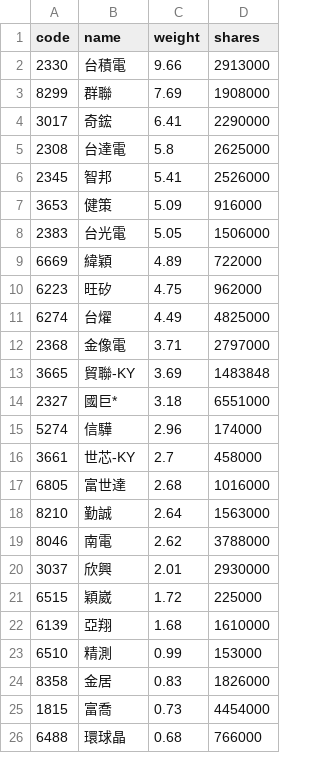
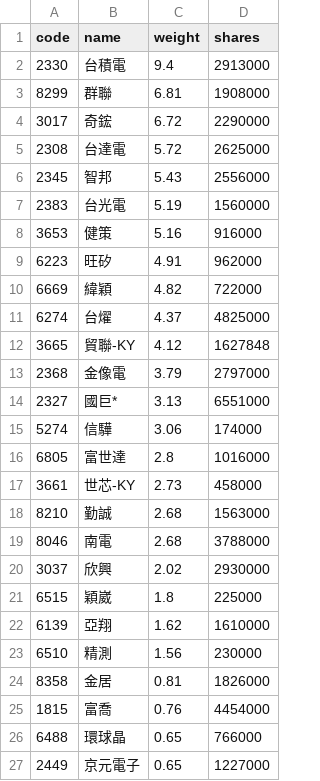
Before and after one commit to eceeff/etf_bot_for00981a, a CSV file: 00981a_holdings.csv, drawn as a sheet; only a part is shown; the diff covers the shown part only.

```diff
--- a/00981a_holdings.csv
+++ b/00981a_holdings.csv
@@ -1,26 +1,27 @@
 code,name,weight,shares
-2330,台積電,9.66,2913000
-8299,群聯,7.69,1908000
-3017,奇鋐,6.41,2290000
-2308,台達電,5.8,2625000
-2345,智邦,5.41,2526000
-3653,健策,5.09,916000
-2383,台光電,5.05,1506000
-6669,緯穎,4.89,722000
-6223,旺矽,4.75,962000
-6274,台燿,4.49,4825000
-2368,金像電,3.71,2797000
-3665,貿聯-KY,3.69,1483848
-2327,國巨*,3.18,6551000
-5274,信驊,2.96,174000
-3661,世芯-KY,2.7,458000
-6805,富世達,2.68,1016000
-8210,勤誠,2.64,1563000
-8046,南電,2.62,3788000
-3037,欣興,2.01,2930000
-6515,穎崴,1.72,225000
-6139,亞翔,1.68,1610000
-6510,精測,0.99,153000
-8358,金居,0.83,1826000
-1815,富喬,0.73,4454000
-6488,環球晶,0.68,766000
+2330,台積電,9.4,2913000
+8299,群聯,6.81,1908000
+3017,奇鋐,6.72,2290000
+2308,台達電,5.72,2625000
+2345,智邦,5.43,2556000
+2383,台光電,5.19,1560000
+3653,健策,5.16,916000
+6223,旺矽,4.91,962000
+6669,緯穎,4.82,722000
+6274,台燿,4.37,4825000
+3665,貿聯-KY,4.12,1627848
+2368,金像電,3.79,2797000
+2327,國巨*,3.13,6551000
+5274,信驊,3.06,174000
+6805,富世達,2.8,1016000
+3661,世芯-KY,2.73,458000
+8210,勤誠,2.68,1563000
+8046,南電,2.68,3788000
+3037,欣興,2.02,2930000
+6515,穎崴,1.8,225000
+6139,亞翔,1.62,1610000
+6510,精測,1.56,230000
+8358,金居,0.81,1826000
+1815,富喬,0.76,4454000
+6488,環球晶,0.65,766000
+2449,京元電子,0.65,1227000
```
Also changed, not shown: 2 added rows, 3 removed rows and 8 edited cells elsewhere in this file.
